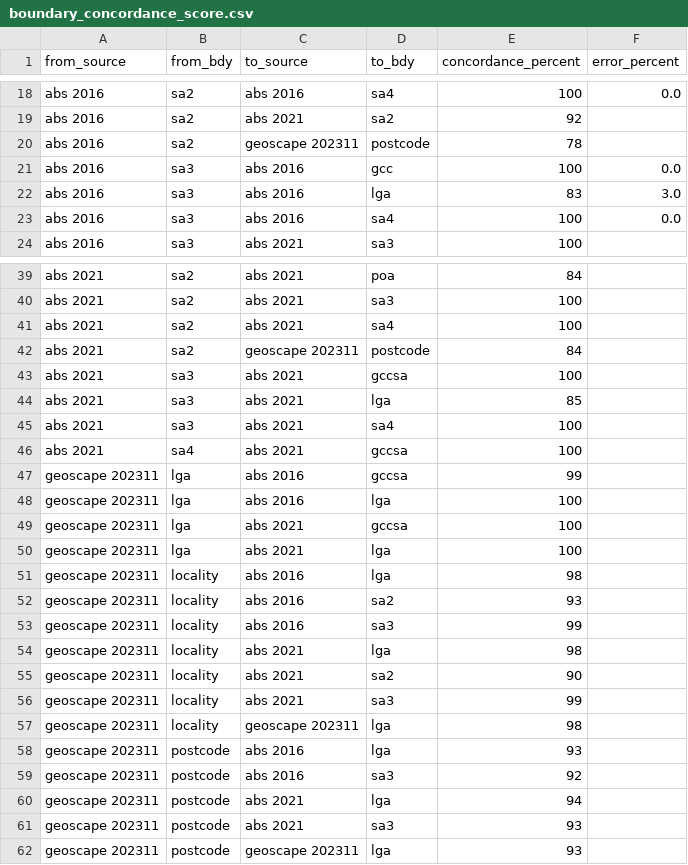
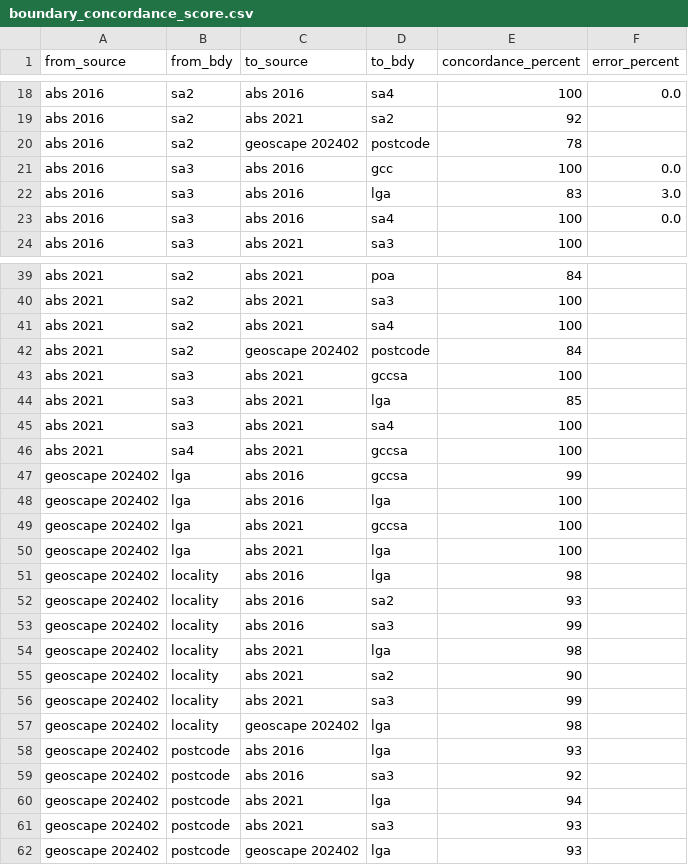
Before and after one commit to iag-geo/concord, a CSV file: data/boundary_concordance_score.csv, drawn as a sheet; only a part is shown, gaps mark what is left out.

```diff
--- a/data/boundary_concordance_score.csv
+++ b/data/boundary_concordance_score.csv
@@ -19,3 +19,3 @@ abs 2016,sa2,abs 2016,sa4,100,0.0
 abs 2016,sa2,abs 2021,sa2,92,
-abs 2016,sa2,geoscape 202311,postcode,78,
+abs 2016,sa2,geoscape 202402,postcode,78,
 abs 2016,sa3,abs 2016,gcc,100,0.0
@@ -41,3 +41,3 @@ abs 2021,sa2,abs 2021,sa3,100,
 abs 2021,sa2,abs 2021,sa4,100,
-abs 2021,sa2,geoscape 202311,postcode,84,
+abs 2021,sa2,geoscape 202402,postcode,84,
 abs 2021,sa3,abs 2021,gccsa,100,
@@ -46,17 +46,17 @@ abs 2021,sa3,abs 2021,sa4,100,
 abs 2021,sa4,abs 2021,gccsa,100,
-geoscape 202311,lga,abs 2016,gccsa,99,
-geoscape 202311,lga,abs 2016,lga,100,
-geoscape 202311,lga,abs 2021,gccsa,100,
-geoscape 202311,lga,abs 2021,lga,100,
-geoscape 202311,locality,abs 2016,lga,98,
-geoscape 202311,locality,abs 2016,sa2,93,
-geoscape 202311,locality,abs 2016,sa3,99,
-geoscape 202311,locality,abs 2021,lga,98,
-geoscape 202311,locality,abs 2021,sa2,90,
-geoscape 202311,locality,abs 2021,sa3,99,
-geoscape 202311,locality,geoscape 202311,lga,98,
-geoscape 202311,postcode,abs 2016,lga,93,
-geoscape 202311,postcode,abs 2016,sa3,92,
-geoscape 202311,postcode,abs 2021,lga,94,
-geoscape 202311,postcode,abs 2021,sa3,93,
-geoscape 202311,postcode,geoscape 202311,lga,93,
+geoscape 202402,lga,abs 2016,gccsa,99,
+geoscape 202402,lga,abs 2016,lga,100,
+geoscape 202402,lga,abs 2021,gccsa,100,
+geoscape 202402,lga,abs 2021,lga,100,
+geoscape 202402,locality,abs 2016,lga,98,
+geoscape 202402,locality,abs 2016,sa2,93,
+geoscape 202402,locality,abs 2016,sa3,99,
+geoscape 202402,locality,abs 2021,lga,98,
+geoscape 202402,locality,abs 2021,sa2,90,
+geoscape 202402,locality,abs 2021,sa3,99,
+geoscape 202402,locality,geoscape 202402,lga,98,
+geoscape 202402,postcode,abs 2016,lga,93,
+geoscape 202402,postcode,abs 2016,sa3,92,
+geoscape 202402,postcode,abs 2021,lga,94,
+geoscape 202402,postcode,abs 2021,sa3,93,
+geoscape 202402,postcode,geoscape 202402,lga,93,
```
Also changed, not shown: 15 other files.
